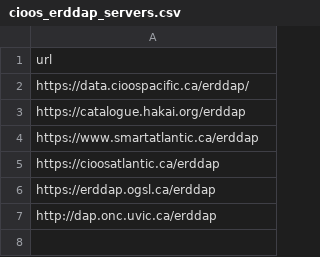
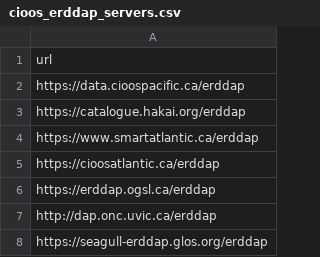
Before and after one commit to cioos-siooc/explore-cioos, a CSV file: scraper/cioos_erddap_servers.csv, drawn as a sheet.

Commit message:
remove data_loader tables, add request caching to scraper

```diff
--- a/scraper/cioos_erddap_servers.csv
+++ b/scraper/cioos_erddap_servers.csv
@@ -1,3 +1,3 @@
 url
-https://data.cioospacific.ca/erddap/
+https://data.cioospacific.ca/erddap
 https://catalogue.hakai.org/erddap
@@ -7 +7,2 @@ https://erddap.ogsl.ca/erddap
 http://dap.onc.uvic.ca/erddap
+https://seagull-erddap.glos.org/erddap
```
Also changed, not shown: 24 other files.
